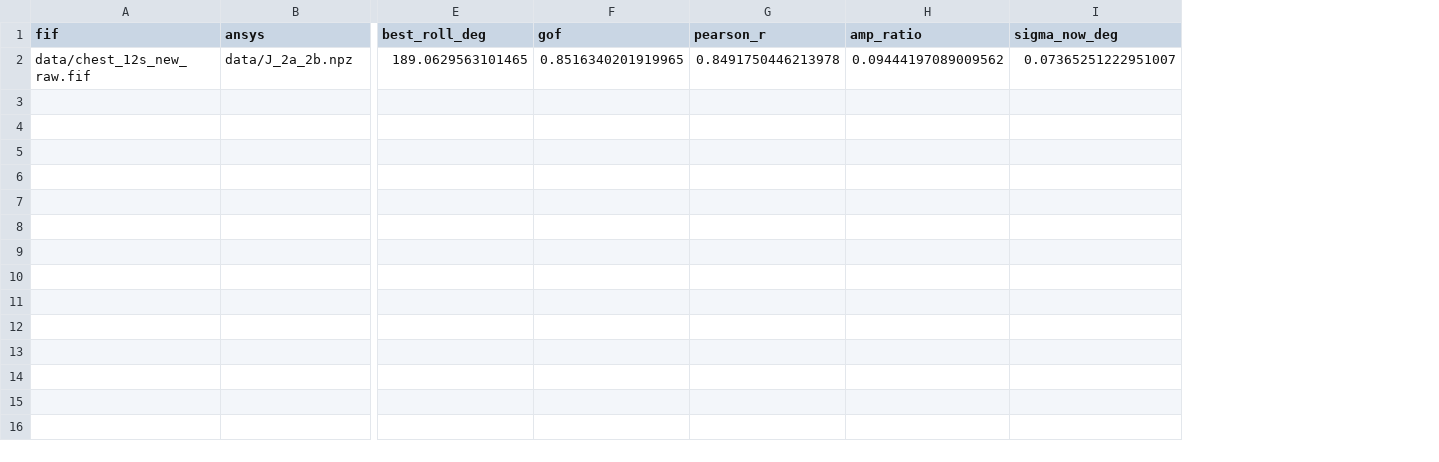
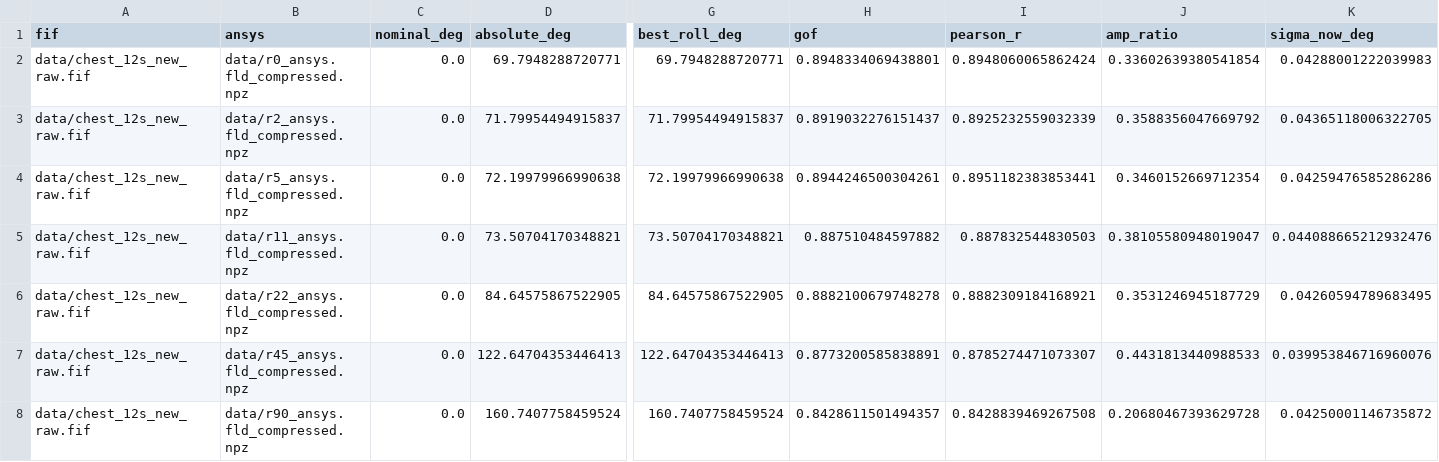
Before and after one commit to jlatoff10/TrinityMEG, a CSV file: analysis/results/rotation_results.csv, drawn as a sheet; only a part is shown, gaps mark what is left out; addresses are those after the commit; rows hold the shown columns only; the diff covers the shown part only; the diff names each change by its address in the sheet, - before the commit and + after, or states it on an @@ line.

```diff
--- a/analysis/results/rotation_results.csv
+++ b/analysis/results/rotation_results.csv
+column C (nominal_deg), row 6: 0.0
+column D (absolute_deg), row 6: 84.64575867522905
+row 2: data/chest_12s_new_raw.fif | data/r0_ansys.fld_compressed.npz | 0.0 | 69.7948288720771 | 69.7948288720771 | 0.8948334069438801 | 0.8948060065862424 | 0.33602639380541854 | 0.04288001222039983
+row 3: data/chest_12s_new_raw.fif | data/r2_ansys.fld_compressed.npz | 0.0 | 71.79954494915837 | 71.79954494915837 | 0.8919032276151437 | 0.8925232559032339 | 0.3588356047669792 | 0.04365118006322705
+row 4: data/chest_12s_new_raw.fif | data/r5_ansys.fld_compressed.npz | 0.0 | 72.19979966990638 | 72.19979966990638 | 0.8944246500304261 | 0.8951182383853441 | 0.3460152669712354 | 0.04259476585286286
+row 5: data/chest_12s_new_raw.fif | data/r11_ansys.fld_compressed.npz | 0.0 | 73.50704170348821 | 73.50704170348821 | 0.887510484597882 | 0.887832544830503 | 0.38105580948019047 | 0.044088665212932476
-B6 (ansys): data/J_2a_2b.npz
+B6 (ansys): data/r22_ansys.fld_compressed.npz
-G6 (best_roll_deg): 189.0629563101465
+G6 (best_roll_deg): 84.64575867522905
-H6 (gof): 0.8516340201919965
+H6 (gof): 0.8882100679748278
-I6 (pearson_r): 0.8491750446213978
+I6 (pearson_r): 0.8882309184168921
-J6 (amp_ratio): 0.09444197089009562
+J6 (amp_ratio): 0.3531246945187729
-K6 (sigma_now_deg): 0.07365251222951007
+K6 (sigma_now_deg): 0.04260594789683495
+row 7: data/chest_12s_new_raw.fif | data/r45_ansys.fld_compressed.npz | 0.0 | 122.64704353446413 | 122.64704353446413 | 0.8773200585838891 | 0.8785274471073307 | 0.4431813440988533 | 0.039953846716960076
+row 8: data/chest_12s_new_raw.fif | data/r90_ansys.fld_compressed.npz | 0.0 | 160.7407758459524 | 160.7407758459524 | 0.8428611501494357 | 0.8428839469267508 | 0.20680467393629728 | 0.04250001146735872
```
Also changed, not shown: 2 edited cells elsewhere in this file, 14 other files.
